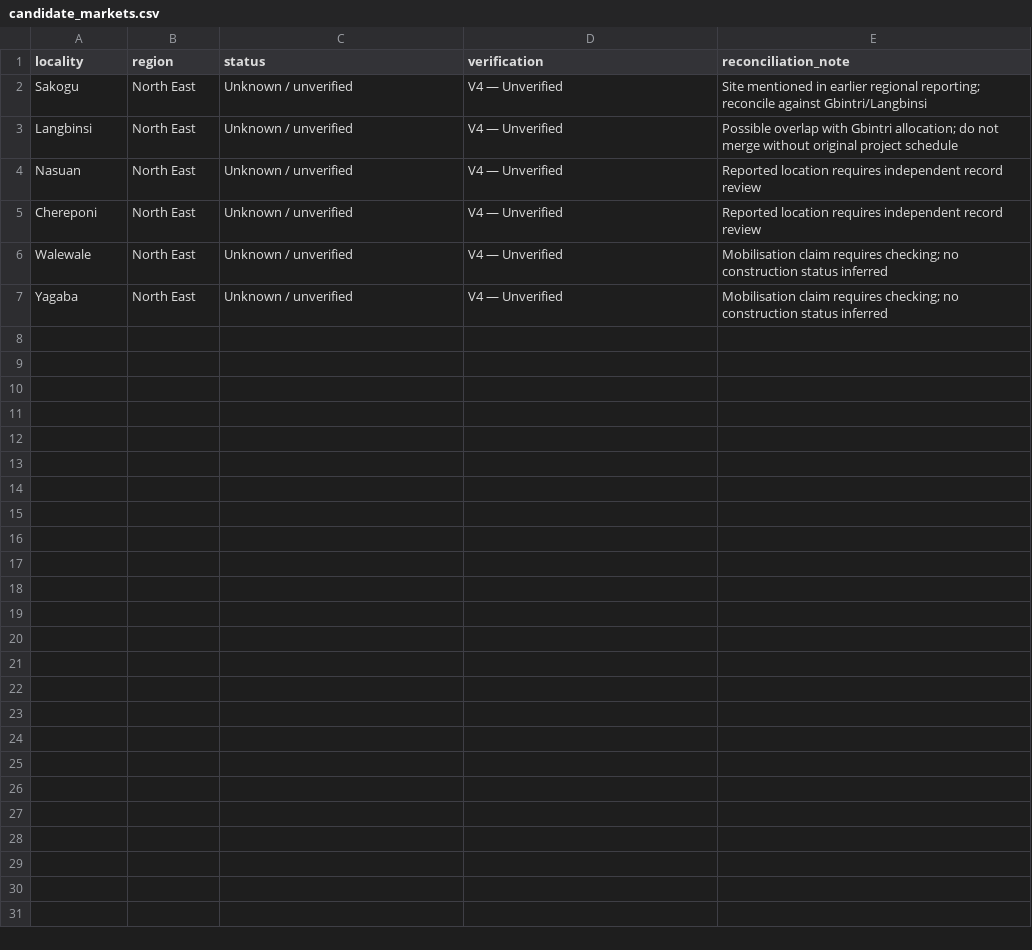
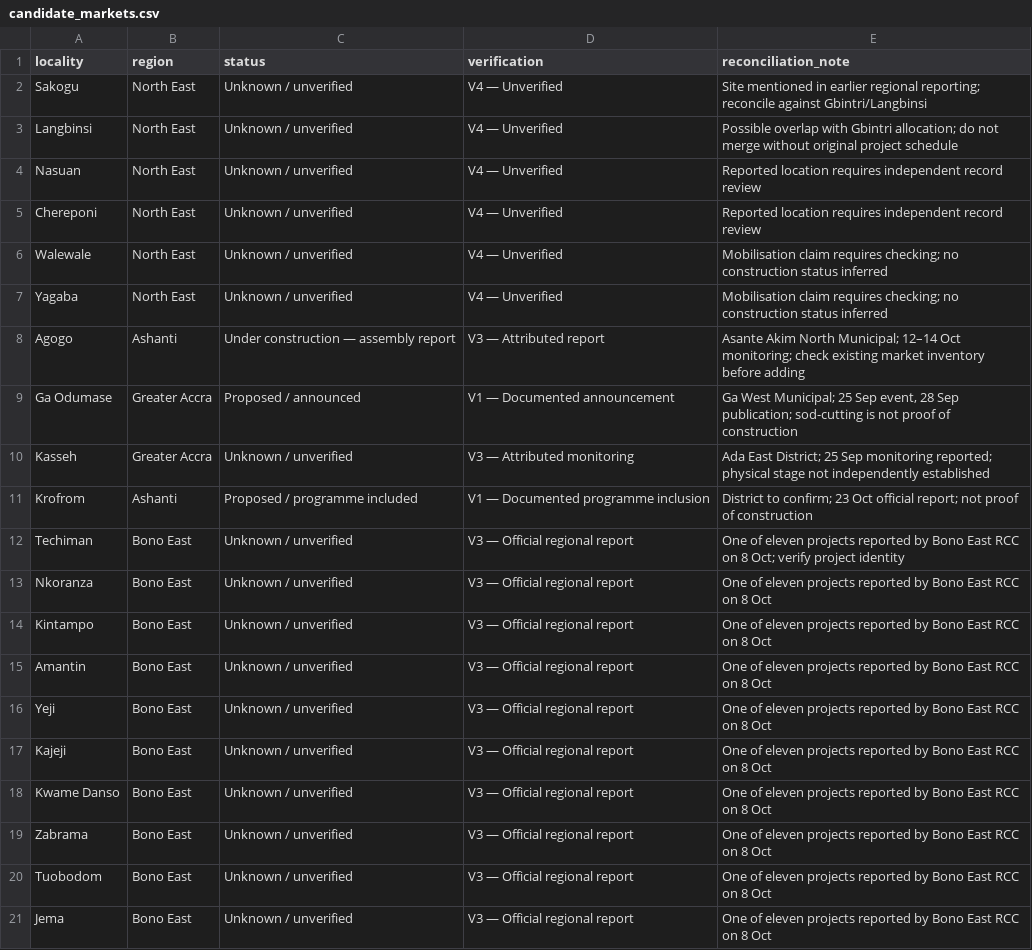
Before and after one commit to benedictarko-alt/Ghana-24hr-Economy-Market-Tracker, a CSV file: candidate_markets.csv, drawn as a sheet; the diff names each change by its address in the sheet, - before the commit and + after, or states it on an @@ line.

```diff
--- a/candidate_markets.csv
+++ b/candidate_markets.csv
+row 8: Agogo | Ashanti | Under construction — assembly report | V3 — Attributed report | Asante Akim North Municipal; 12–14 Oct monitoring; check existing market inventory before adding
+row 9: Ga Odumase | Greater Accra | Proposed / announced | V1 — Documented announcement | Ga West Municipal; 25 Sep event, 28 Sep publication; sod-cutting is not proof of construction
+row 10: Kasseh | Greater Accra | Unknown / unverified | V3 — Attributed monitoring | Ada East District; 25 Sep monitoring reported; physical stage not independently established
+row 11: Krofrom | Ashanti | Proposed / programme included | V1 — Documented programme inclusion | District to confirm; 23 Oct official report; not proof of construction
+row 12: Techiman | Bono East | Unknown / unverified | V3 — Official regional report | One of eleven projects reported by Bono East RCC on 8 Oct; verify project identity
+row 13: Nkoranza | Bono East | Unknown / unverified | V3 — Official regional report | One of eleven projects reported by Bono East RCC on 8 Oct
+row 14: Kintampo | Bono East | Unknown / unverified | V3 — Official regional report | One of eleven projects reported by Bono East RCC on 8 Oct
+row 15: Amantin | Bono East | Unknown / unverified | V3 — Official regional report | One of eleven projects reported by Bono East RCC on 8 Oct
+row 16: Yeji | Bono East | Unknown / unverified | V3 — Official regional report | One of eleven projects reported by Bono East RCC on 8 Oct
+row 17: Kajeji | Bono East | Unknown / unverified | V3 — Official regional report | One of eleven projects reported by Bono East RCC on 8 Oct
+row 18: Kwame Danso | Bono East | Unknown / unverified | V3 — Official regional report | One of eleven projects reported by Bono East RCC on 8 Oct
+row 19: Zabrama | Bono East | Unknown / unverified | V3 — Official regional report | One of eleven projects reported by Bono East RCC on 8 Oct
+row 20: Tuobodom | Bono East | Unknown / unverified | V3 — Official regional report | One of eleven projects reported by Bono East RCC on 8 Oct
+row 21: Jema | Bono East | Unknown / unverified | V3 — Official regional report | One of eleven projects reported by Bono East RCC on 8 Oct
```
Also changed, not shown: 1 other file.
